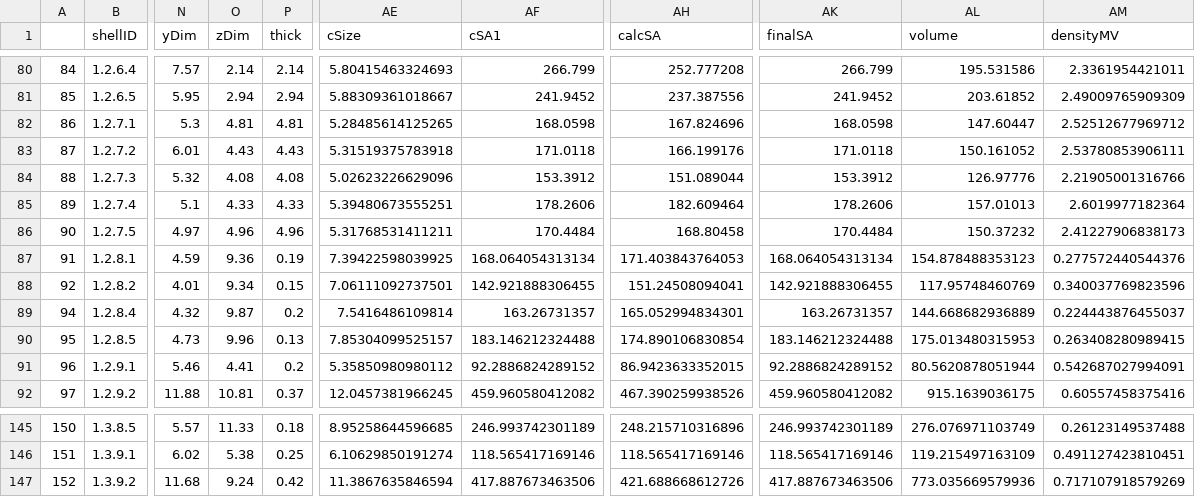
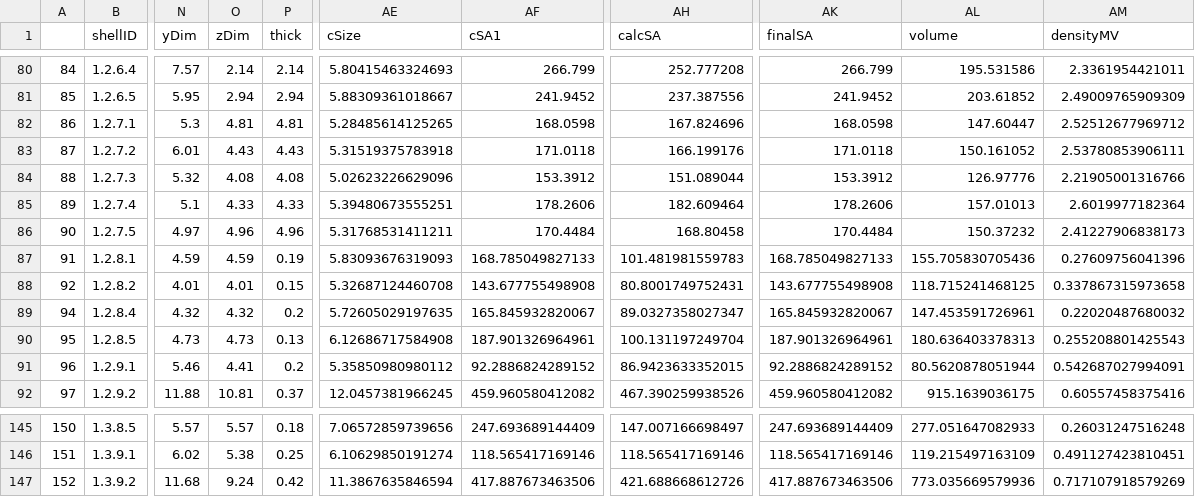
Before and after one commit to MikaylaSchmidt/O-A-Dissolution-Data, a CSV file: Clean Data/shellsData_Expt1.csv, drawn as a sheet; only a part is shown, gaps mark what is left out; the diff covers the shown part only; the diff names each change by its address in the sheet, - before the commit and + after, or states it on an @@ line.

```diff
--- a/Clean Data/shellsData_Expt1.csv
+++ b/Clean Data/shellsData_Expt1.csv
-O87 (zDim): 9.36
+O87 (zDim): 4.59
-AE87 (cSize): 7.39422598039925
+AE87 (cSize): 5.83093676319093
-AF87 (cSA1): 168.064054313134
+AF87 (cSA1): 168.785049827133
-AH87 (calcSA): 171.403843764053
+AH87 (calcSA): 101.481981559783
-AK87 (finalSA): 168.064054313134
+AK87 (finalSA): 168.785049827133
-AL87 (volume): 154.878488353123
+AL87 (volume): 155.705830705436
-AM87 (densityMV): 0.277572440544376
+AM87 (densityMV): 0.27609756041396
-O88 (zDim): 9.34
+O88 (zDim): 4.01
-AE88 (cSize): 7.06111092737501
+AE88 (cSize): 5.32687124460708
-AF88 (cSA1): 142.921888306455
+AF88 (cSA1): 143.677755498908
-AH88 (calcSA): 151.24508094041
+AH88 (calcSA): 80.8001749752431
-AK88 (finalSA): 142.921888306455
+AK88 (finalSA): 143.677755498908
-AL88 (volume): 117.95748460769
+AL88 (volume): 118.715241468125
-AM88 (densityMV): 0.340037769823596
+AM88 (densityMV): 0.337867315973658
-O89 (zDim): 9.87
+O89 (zDim): 4.32
-AE89 (cSize): 7.5416486109814
+AE89 (cSize): 5.72605029197635
-AF89 (cSA1): 163.26731357
+AF89 (cSA1): 165.845932820067
-AH89 (calcSA): 165.052994834301
+AH89 (calcSA): 89.0327358027347
-AK89 (finalSA): 163.26731357
+AK89 (finalSA): 165.845932820067
-AL89 (volume): 144.668682936889
+AL89 (volume): 147.453591726961
-AM89 (densityMV): 0.224443876455037
+AM89 (densityMV): 0.22020487680032
-O90 (zDim): 9.96
+O90 (zDim): 4.73
-AE90 (cSize): 7.85304099525157
+AE90 (cSize): 6.12686717584908
-AF90 (cSA1): 183.146212324488
+AF90 (cSA1): 187.901326964961
-AH90 (calcSA): 174.890106830854
+AH90 (calcSA): 100.131197249704
-AK90 (finalSA): 183.146212324488
+AK90 (finalSA): 187.901326964961
-AL90 (volume): 175.013480315953
+AL90 (volume): 180.636403378313
-AM90 (densityMV): 0.263408280989415
+AM90 (densityMV): 0.255208801425543
-O145 (zDim): 11.33
+O145 (zDim): 5.57
-AE145 (cSize): 8.95258644596685
+AE145 (cSize): 7.06572859739656
-AF145 (cSA1): 246.993742301189
+AF145 (cSA1): 247.693689144409
-AH145 (calcSA): 248.215710316896
+AH145 (calcSA): 147.007166698497
-AK145 (finalSA): 246.993742301189
+AK145 (finalSA): 247.693689144409
-AL145 (volume): 276.076971103749
+AL145 (volume): 277.051647082933
-AM145 (densityMV): 0.26123149537488
+AM145 (densityMV): 0.26031247516248
```
Also changed, not shown: 79 edited cells elsewhere in this file, Clean Data/shellsData_Ch1MasterSet.csv, Clean Data/shellsData_Expt2.csv, 1 other file.
